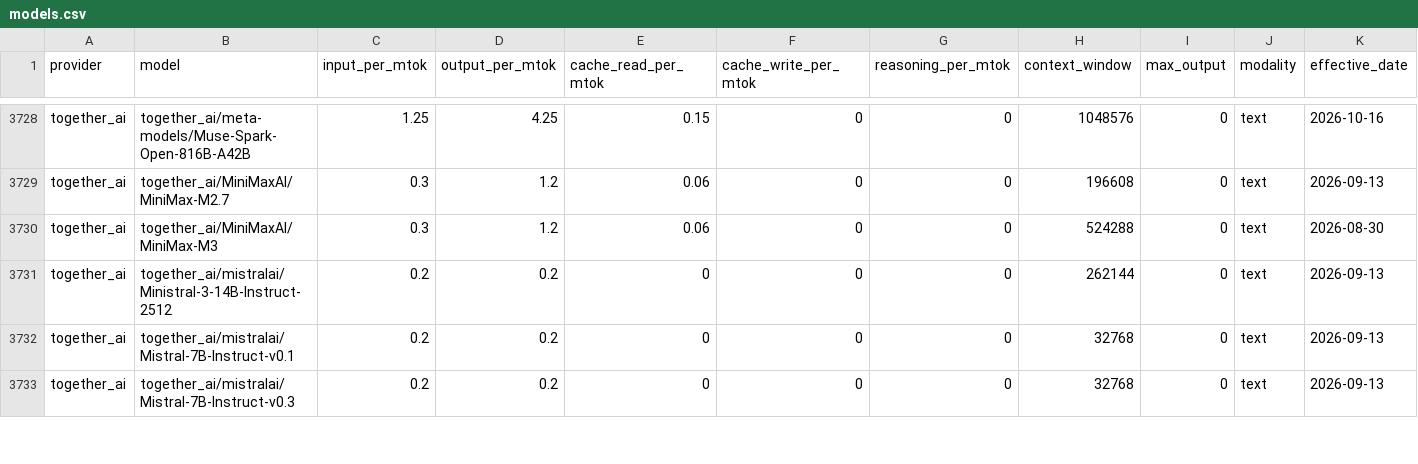
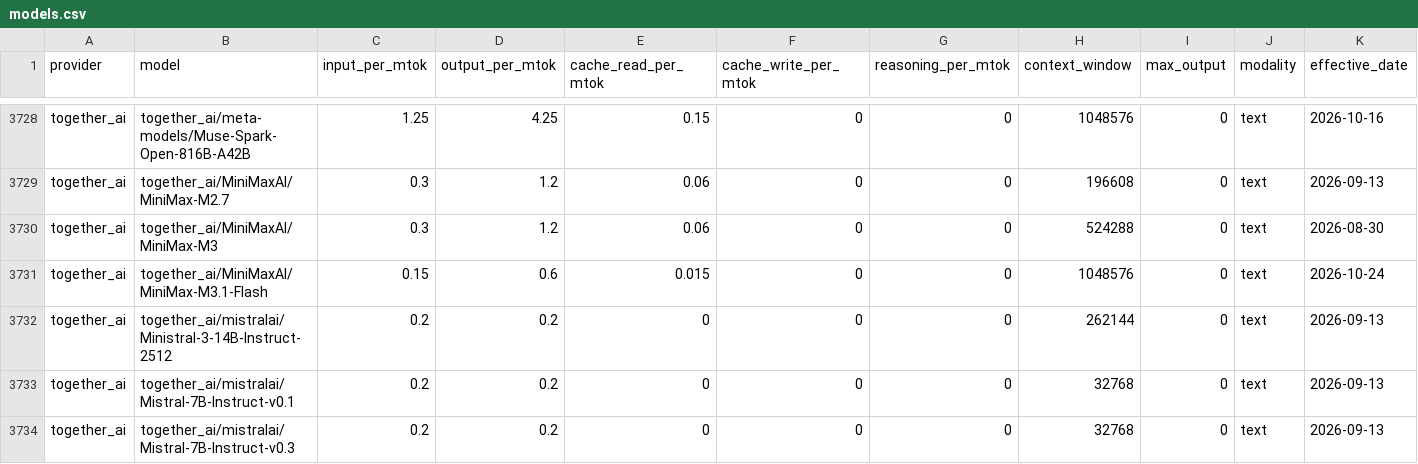
Before and after one commit to Kevinchamplin/mytokentracker-open-data, a CSV file: data/models.csv, drawn as a sheet; only a part is shown, gaps mark what is left out; rows hold the shown columns only; the diff names each change by its address in the sheet, - before the commit and + after, or states it on an @@ line.

Commit message:
data: daily refresh 2026-10-24

```diff
--- a/data/models.csv
+++ b/data/models.csv
+row 3731: together_ai | together_ai/MiniMaxAI/MiniMax-M3.1-Flash | 0.15 | 0.6 | 0.015 | 0 | 0 | 1048576 | 0 | text | 2026-10-24
```
Also changed, not shown: data/cost-index.csv, 4 other files.
